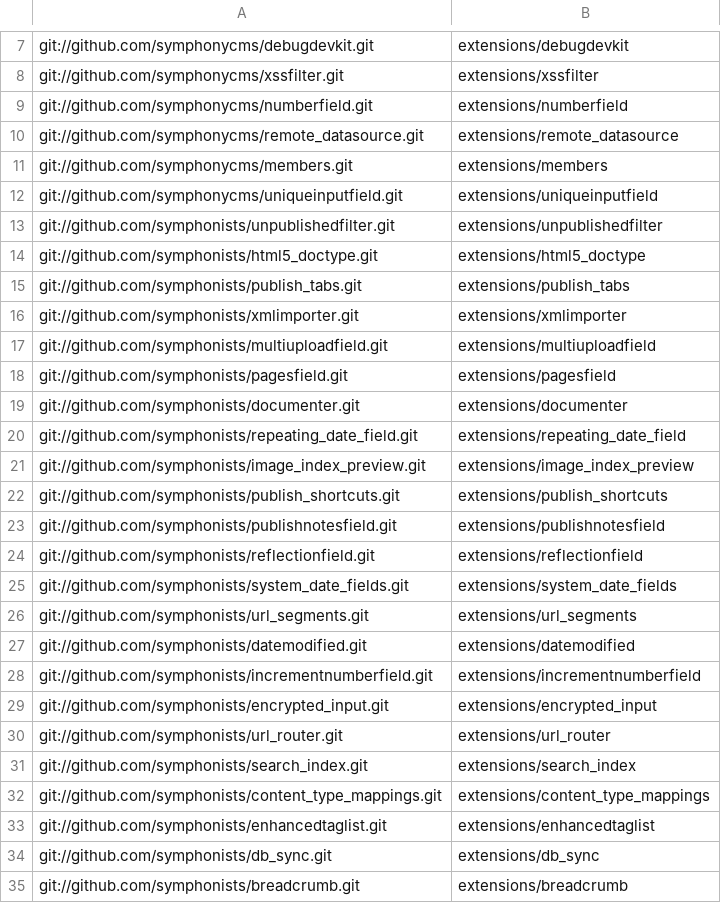
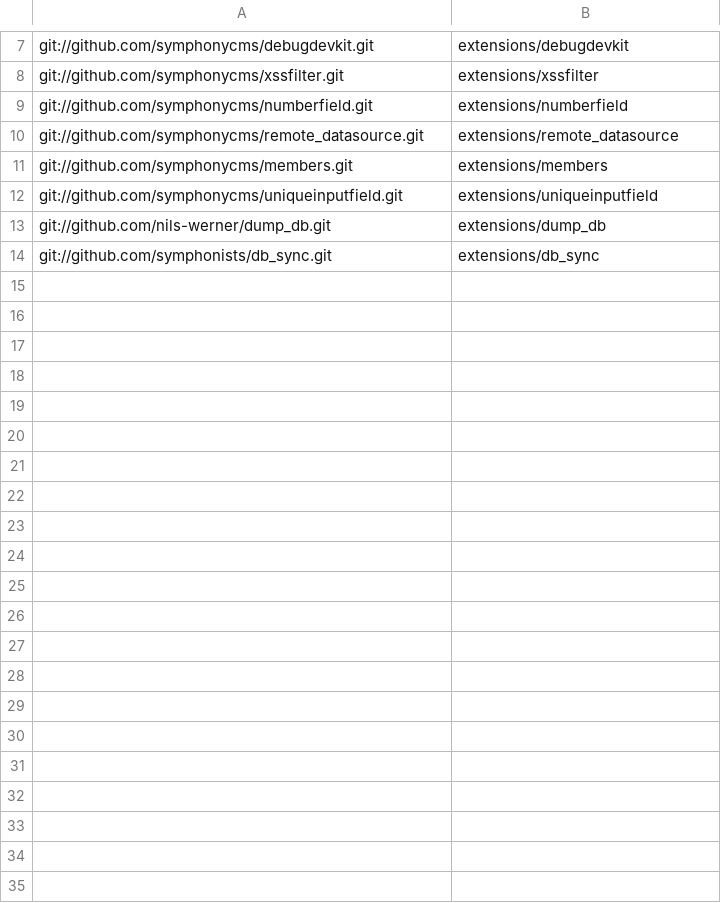
Before and after one commit to wastemobile/symphonyno5, a CSV file: extensions.csv, drawn as a sheet; only a part is shown, gaps mark what is left out.

Commit message:
Change Extensions install process
讓初始安裝除了預設外掛模組之外，僅安裝 Dump DB 與 Database Synchroniser 兩個外掛，測試新的 DTAP 環境。

```diff
--- a/extensions.csv
+++ b/extensions.csv
@@ -12,24 +12,3 @@ git://github.com/symphonycms/members.git,extensions/members
 git://github.com/symphonycms/uniqueinputfield.git,extensions/uniqueinputfield
-git://github.com/symphonists/unpublishedfilter.git,extensions/unpublishedfilter
-git://github.com/symphonists/html5_doctype.git,extensions/html5_doctype
-git://github.com/symphonists/publish_tabs.git,extensions/publish_tabs
-git://github.com/symphonists/xmlimporter.git,extensions/xmlimporter
-git://github.com/symphonists/multiuploadfield.git,extensions/multiuploadfield
-git://github.com/symphonists/pagesfield.git,extensions/pagesfield
-git://github.com/symphonists/documenter.git,extensions/documenter
-git://github.com/symphonists/repeating_date_field.git,extensions/repeating_date_field
-git://github.com/symphonists/image_index_preview.git,extensions/image_index_preview
-git://github.com/symphonists/publish_shortcuts.git,extensions/publish_shortcuts
-git://github.com/symphonists/publishnotesfield.git,extensions/publishnotesfield
-git://github.com/symphonists/reflectionfield.git,extensions/reflectionfield
-git://github.com/symphonists/system_date_fields.git,extensions/system_date_fields
-git://github.com/symphonists/url_segments.git,extensions/url_segments
-git://github.com/symphonists/datemodified.git,extensions/datemodified
-git://github.com/symphonists/incrementnumberfield.git,extensions/incrementnumberfield
-git://github.com/symphonists/encrypted_input.git,extensions/encrypted_input
-git://github.com/symphonists/url_router.git,extensions/url_router
-git://github.com/symphonists/search_index.git,extensions/search_index
-git://github.com/symphonists/content_type_mappings.git,extensions/content_type_mappings
-git://github.com/symphonists/enhancedtaglist.git,extensions/enhancedtaglist
+git://github.com/nils-werner/dump_db.git,extensions/dump_db
 git://github.com/symphonists/db_sync.git,extensions/db_sync
-git://github.com/symphonists/breadcrumb.git,extensions/breadcrumb
```
Also changed, not shown: extensions0.csv, extensions1.csv, 2 other files.
